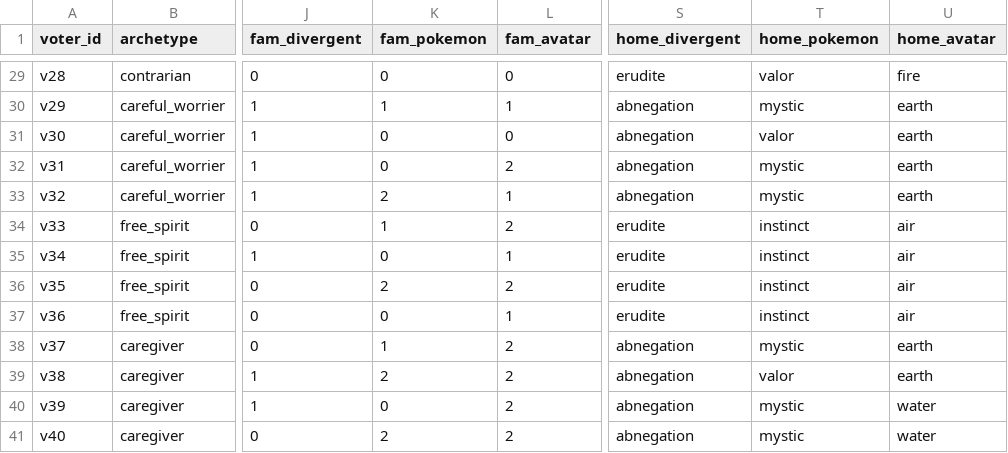
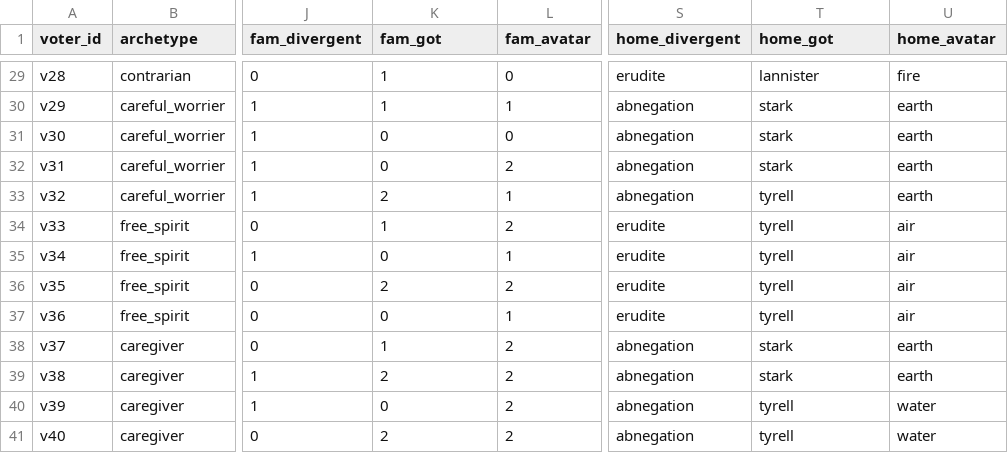
Before and after one commit to Thaisrs165/final-project-nlp, a CSV file: data/voter_personas.csv, drawn as a sheet; only a part is shown, gaps mark what is left out; the diff covers the shown part only; the diff names each change by its address in the sheet, - before the commit and + after, or states it on an @@ line.

```diff
--- a/data/voter_personas.csv
+++ b/data/voter_personas.csv
-K1: fam_pokemon
+K1: fam_got
-T1: home_pokemon
+T1: home_got
-K29 (fam_got): 0
+K29 (fam_got): 1
-T29 (home_got): valor
+T29 (home_got): lannister
-T30 (home_got): mystic
+T30 (home_got): stark
-T31 (home_got): valor
+T31 (home_got): stark
-T32 (home_got): mystic
+T32 (home_got): stark
-T33 (home_got): mystic
+T33 (home_got): tyrell
-T34:T37 (home_got): instinct
+T34:T37 (home_got): tyrell
-T38 (home_got): mystic
+T38 (home_got): stark
-T39 (home_got): valor
+T39 (home_got): stark
-T40:T41 (home_got): mystic
+T40:T41 (home_got): tyrell
```
Also changed, not shown: 35 edited cells elsewhere in this file, data/simulated_votes.csv, data/vote_items.csv, 12 other files.
